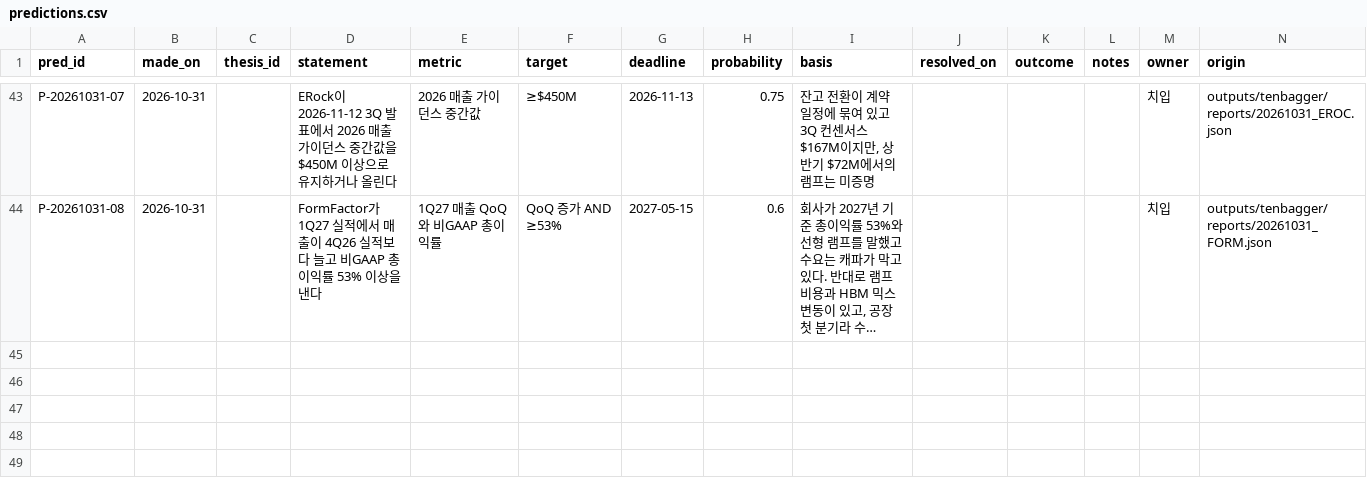
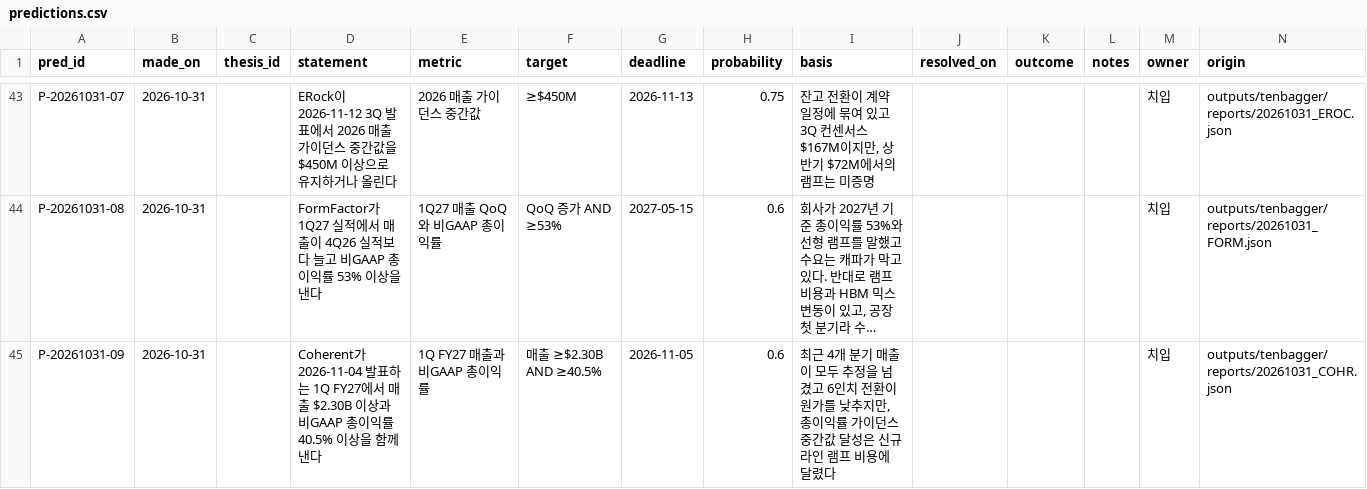
Before and after one commit to SEOKD/chiip, a CSV file: knowledge/predictions.csv, drawn as a sheet; only a part is shown, gaps mark what is left out; long unchanged cells end in …; the diff names each change by its address in the sheet, - before the commit and + after, or states it on an @@ line.

```diff
--- a/knowledge/predictions.csv
+++ b/knowledge/predictions.csv
+row 45: P-20261031-09 | 2026-10-31 |  | Coherent가 2026-11-04 발표하는 1Q FY27에서 매출 $2.30B 이상과 비GAAP 총이익률 40.5% 이상을 함께 낸다 | 1Q FY27 매출과 비GAAP 총이익률 | 매출 ≥$2.30B AND ≥40.5% | 2026-11-05 | 0.6 | 최근 4개 분기 매출이 모두 추정을 넘겼고 6인치 전환이 원가를 낮추지만, 총이익률 가이던스 중간값 달성은 신규 라인 램프 비용에 달렸다 |  |  |  | 치입 | outputs/tenbagger/reports/20261031_COHR.json
```
Also changed, not shown: 31 other files.
